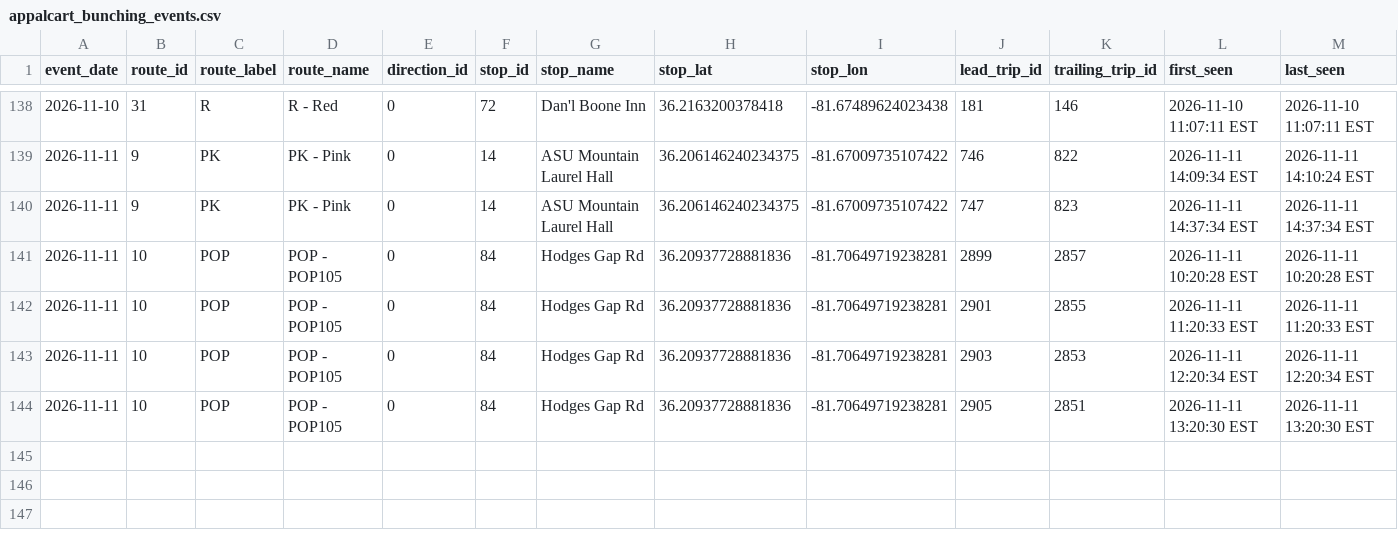
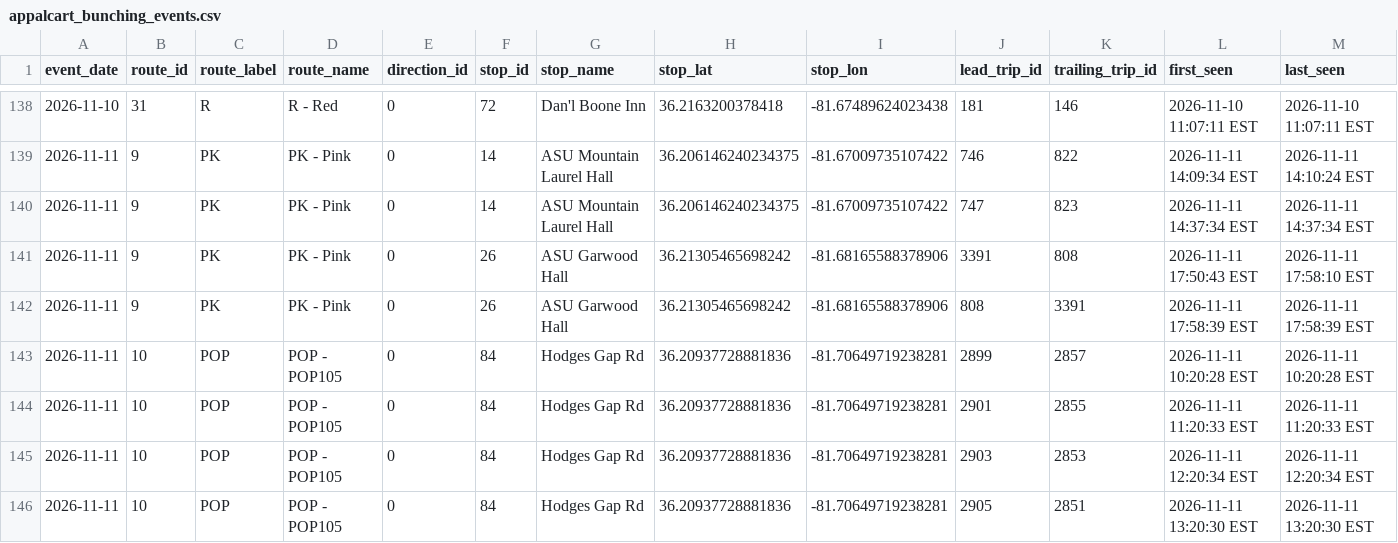
Before and after one commit to AI-Rapid-Prototyping/Bus-Bunching-Prediction, a CSV file: Outputs/AppalCart/appalcart_bunching_events.csv, drawn as a sheet; only a part is shown, gaps mark what is left out; rows hold the shown columns only; the diff names each change by its address in the sheet, - before the commit and + after, or states it on an @@ line.

Commit message:
Update AppalCART bunching events CSV

```diff
--- a/Outputs/AppalCart/appalcart_bunching_events.csv
+++ b/Outputs/AppalCart/appalcart_bunching_events.csv
+row 141: 2026-11-11 | 9 | PK | PK - Pink | 0 | 26 | ASU Garwood Hall | 36.21305465698242 | -81.68165588378906 | 3391 | 808 | 2026-11-11 17:50:43 EST | 2026-11-11 17:58:10 EST
+row 142: 2026-11-11 | 9 | PK | PK - Pink | 0 | 26 | ASU Garwood Hall | 36.21305465698242 | -81.68165588378906 | 808 | 3391 | 2026-11-11 17:58:39 EST | 2026-11-11 17:58:39 EST
```
